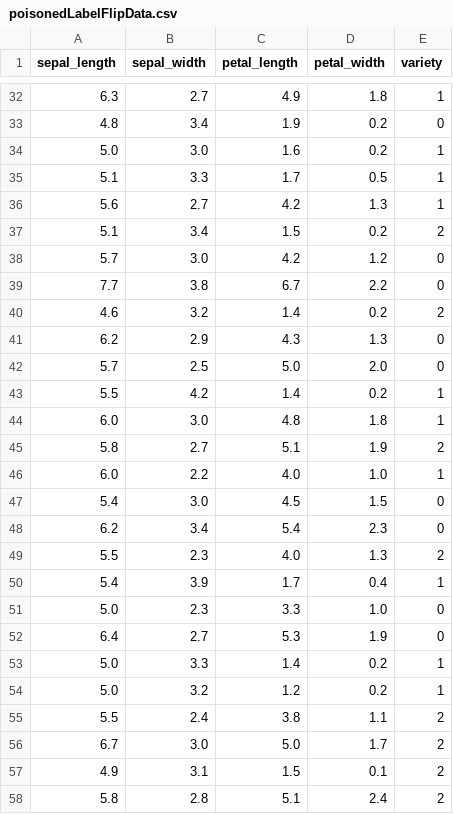
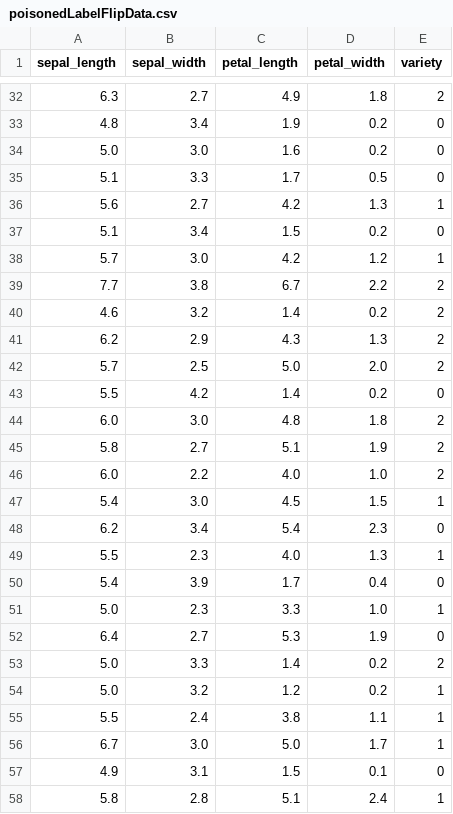
Before and after one commit to eyeOosh/CS-152-Attack-Detection, a CSV file: data/poisonedLabelFlipData.csv, drawn as a sheet; only a part is shown, gaps mark what is left out; the diff covers the shown part only.

```diff
--- a/data/poisonedLabelFlipData.csv
+++ b/data/poisonedLabelFlipData.csv
@@ -32,27 +32,27 @@ sepal_length,sepal_width,petal_length,petal_width,variety
-6.3,2.7,4.9,1.8,1
+6.3,2.7,4.9,1.8,2
 4.8,3.4,1.9,0.2,0
-5.0,3.0,1.6,0.2,1
-5.1,3.3,1.7,0.5,1
+5.0,3.0,1.6,0.2,0
+5.1,3.3,1.7,0.5,0
 5.6,2.7,4.2,1.3,1
-5.1,3.4,1.5,0.2,2
-5.7,3.0,4.2,1.2,0
-7.7,3.8,6.7,2.2,0
+5.1,3.4,1.5,0.2,0
+5.7,3.0,4.2,1.2,1
+7.7,3.8,6.7,2.2,2
 4.6,3.2,1.4,0.2,2
-6.2,2.9,4.3,1.3,0
-5.7,2.5,5.0,2.0,0
-5.5,4.2,1.4,0.2,1
-6.0,3.0,4.8,1.8,1
+6.2,2.9,4.3,1.3,2
+5.7,2.5,5.0,2.0,2
+5.5,4.2,1.4,0.2,0
+6.0,3.0,4.8,1.8,2
 5.8,2.7,5.1,1.9,2
-6.0,2.2,4.0,1.0,1
-5.4,3.0,4.5,1.5,0
+6.0,2.2,4.0,1.0,2
+5.4,3.0,4.5,1.5,1
 6.2,3.4,5.4,2.3,0
-5.5,2.3,4.0,1.3,2
-5.4,3.9,1.7,0.4,1
-5.0,2.3,3.3,1.0,0
+5.5,2.3,4.0,1.3,1
+5.4,3.9,1.7,0.4,0
+5.0,2.3,3.3,1.0,1
 6.4,2.7,5.3,1.9,0
-5.0,3.3,1.4,0.2,1
+5.0,3.3,1.4,0.2,2
 5.0,3.2,1.2,0.2,1
-5.5,2.4,3.8,1.1,2
-6.7,3.0,5.0,1.7,2
-4.9,3.1,1.5,0.1,2
-5.8,2.8,5.1,2.4,2
+5.5,2.4,3.8,1.1,1
+6.7,3.0,5.0,1.7,1
+4.9,3.1,1.5,0.1,0
+5.8,2.8,5.1,2.4,1
```
Also changed, not shown: 60 edited cells elsewhere in this file, data/goodRobustNoiseData.csv, data/poisonedFGSMData.csv, 10 other files.
